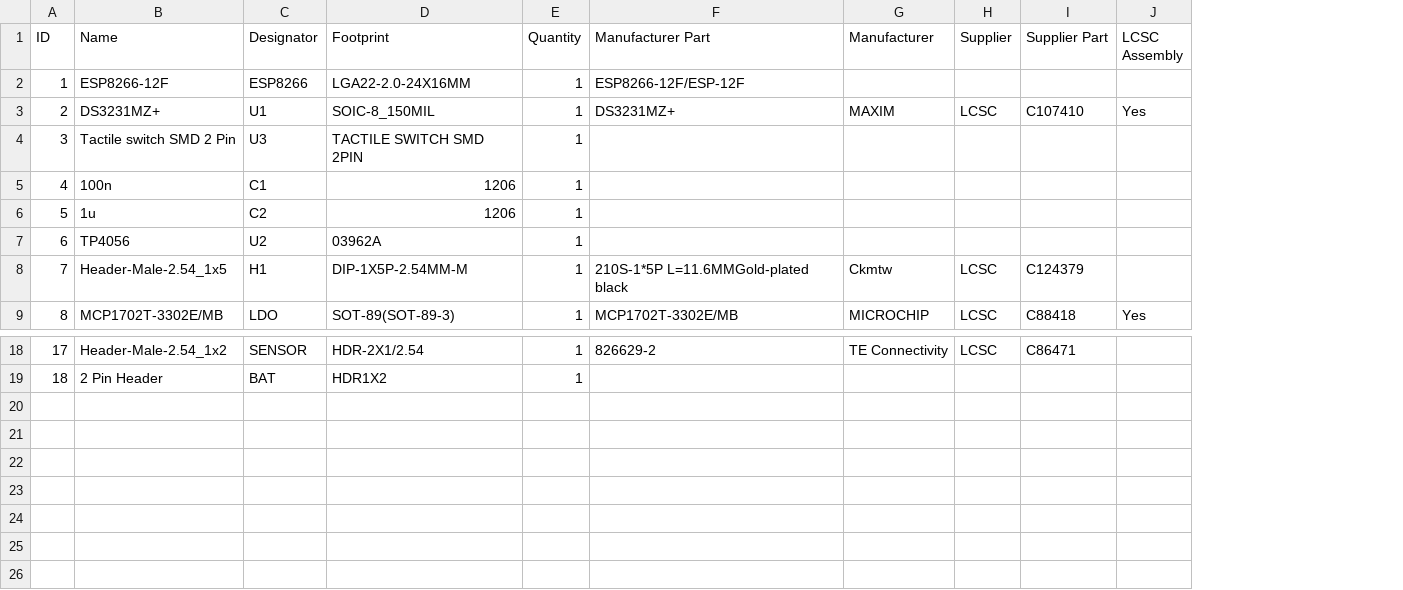
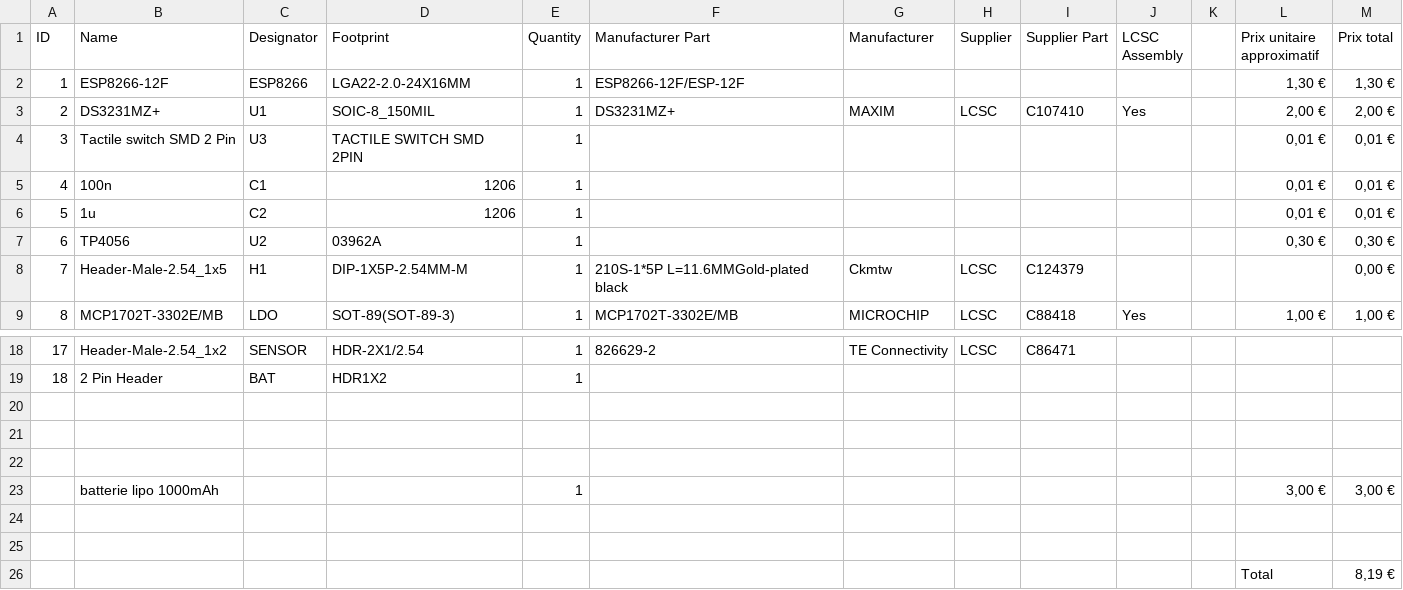
Before and after one commit to reivaxy/e-nableHandWearMonitor, a CSV file: PCB/V1.0_BOM.csv, drawn as a sheet; only a part is shown, gaps mark what is left out; the diff names each change by its address in the sheet, - before the commit and + after, or states it on an @@ line.

```diff
--- a/PCB/V1.0_BOM.csv
+++ b/PCB/V1.0_BOM.csv
+column K, empty
+column L (Prix unitaire approximatif), rows 2-9: 1,30 € | 2,00 € | 0,01 € | 0,01 € | 0,01 € | 0,30 € |  | 1,00 €
+column M (Prix total), rows 2-9: 1,30 € | 2,00 € | 0,01 € | 0,01 € | 0,01 € | 0,30 € | 0,00 € | 1,00 €
+row 20: (empty)
+row 21: (empty)
+row 22: (empty)
+row 23:  | batterie lipo 1000mAh |  |  | 1 |  |  |  |  |  |  | 3,00 € | 3,00 €
+row 24: (empty)
+row 25: (empty)
+row 26:  |  |  |  |  |  |  |  |  |  |  | Total | 8,19 €
```
Also changed, not shown: 10 other files.
